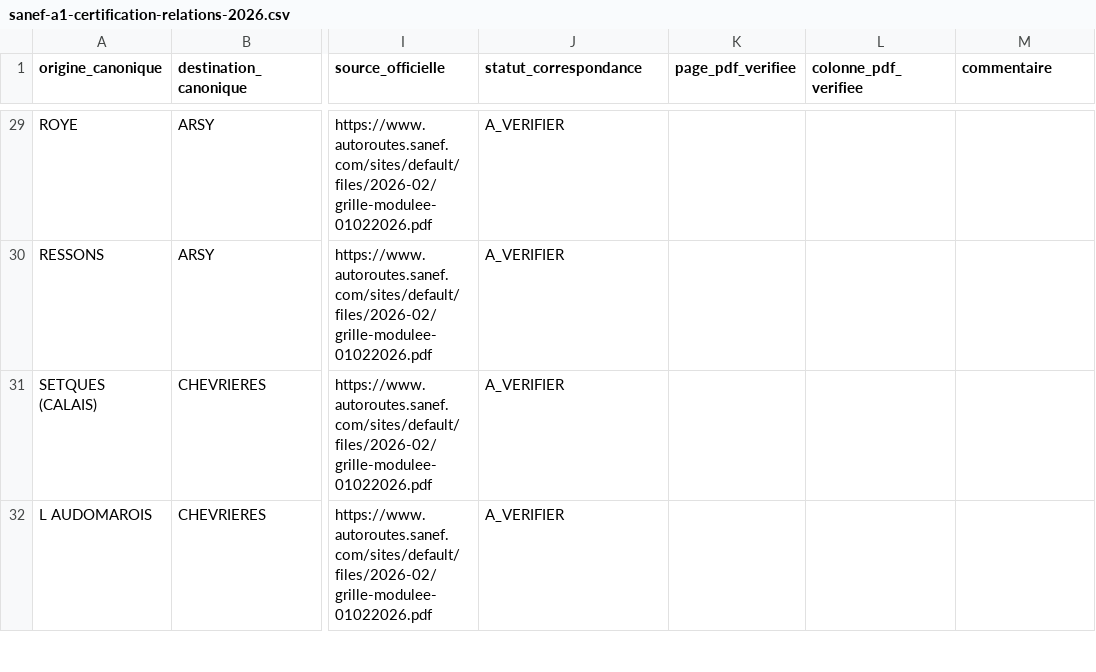
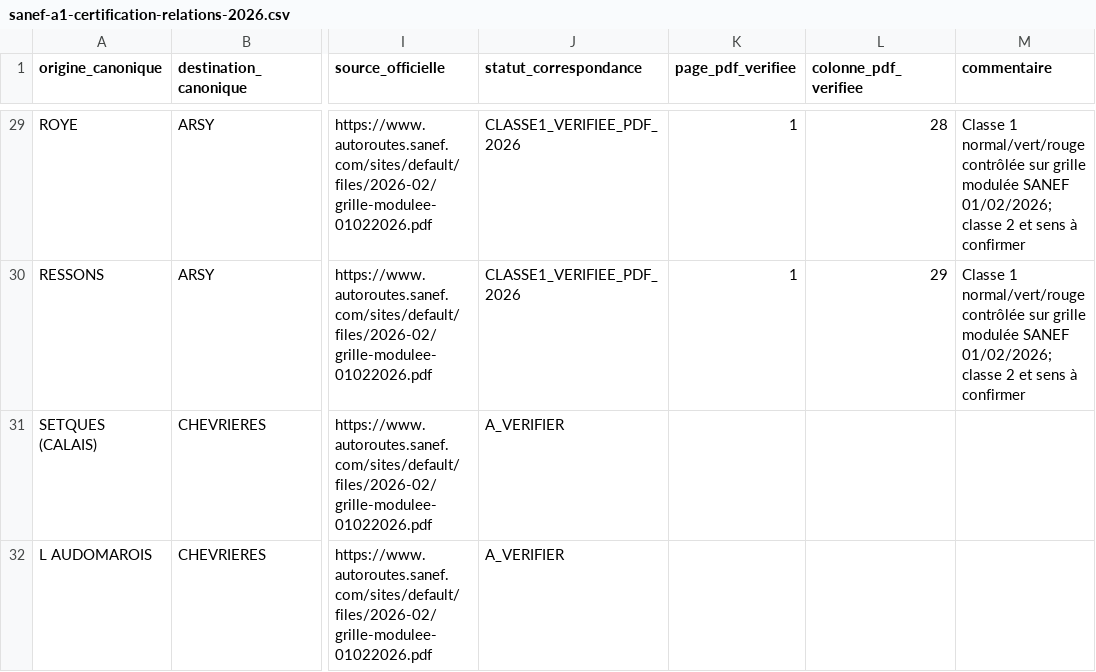
Before and after one commit to at374/convoyage-app, a CSV file: sanef-a1-certification-relations-2026.csv, drawn as a sheet; only a part is shown, gaps mark what is left out; the diff covers the shown part only; the diff names each change by its address in the sheet, - before the commit and + after, or states it on an @@ line.

Commit message:
docs(tolls): mark 29 ARSY class-1 relations checked against official SANEF PDF page 1

```diff
--- a/sanef-a1-certification-relations-2026.csv
+++ b/sanef-a1-certification-relations-2026.csv
-J29:J30 (statut_correspondance): A_VERIFIER
+J29:J30 (statut_correspondance): CLASSE1_VERIFIEE_PDF_2026
-K29:K30 (page_pdf_verifiee): (empty)
+K29:K30 (page_pdf_verifiee): 1
-L29 (colonne_pdf_verifiee): (empty)
+L29 (colonne_pdf_verifiee): 28
-M29:M30 (commentaire): (empty)
+M29:M30 (commentaire): Classe 1 normal/vert/rouge contrôlée sur grille modulée SANEF 01/02/2026; classe 2 et sens à confirmer
-L30 (colonne_pdf_verifiee): (empty)
+L30 (colonne_pdf_verifiee): 29
```
Also changed, not shown: 108 edited cells elsewhere in this file.
